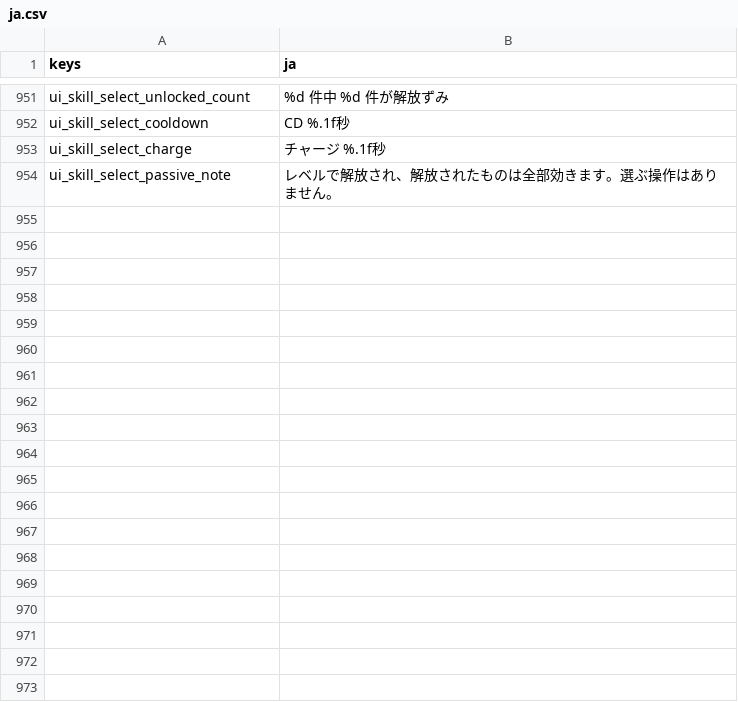
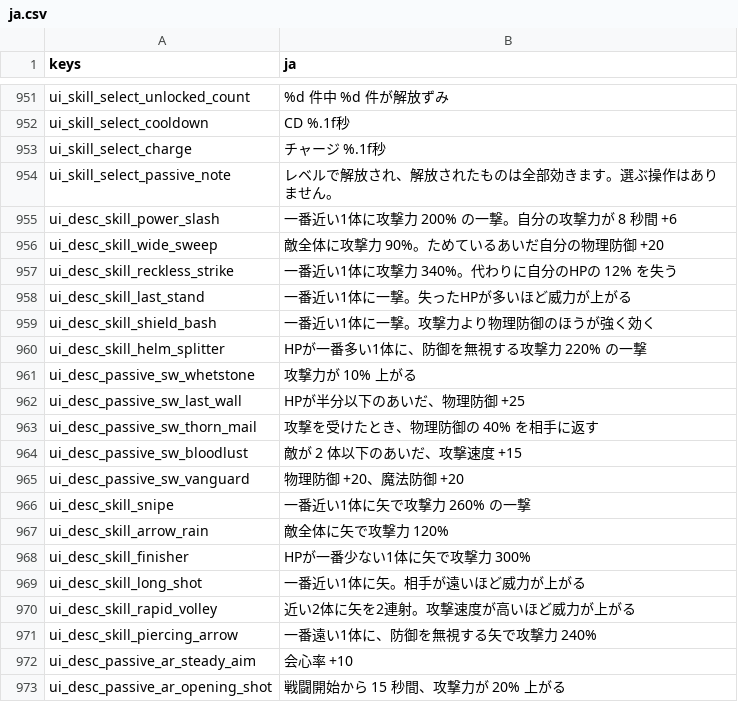
Before and after one commit to darkouji0105/pomodoro-heroes, a CSV file: localization/ja.csv, drawn as a sheet; only a part is shown, gaps mark what is left out; the diff covers the shown part only.

```diff
--- a/localization/ja.csv
+++ b/localization/ja.csv
@@ -954 +954,20 @@ ui_skill_select_charge,チャージ %.1f秒
 ui_skill_select_passive_note,レベルで解放され、解放されたものは全部効きます。選ぶ操作はありません。
+ui_desc_skill_power_slash,一番近い1体に攻撃力 200% の一撃。自分の攻撃力が 8 秒間 +6
+ui_desc_skill_wide_sweep,敵全体に攻撃力 90%。ためているあいだ自分の物理防御 +20
+ui_desc_skill_reckless_strike,一番近い1体に攻撃力 340%。代わりに自分のHPの 12% を失う
+ui_desc_skill_last_stand,一番近い1体に一撃。失ったHPが多いほど威力が上がる
+ui_desc_skill_shield_bash,一番近い1体に一撃。攻撃力より物理防御のほうが強く効く
+ui_desc_skill_helm_splitter,HPが一番多い1体に、防御を無視する攻撃力 220% の一撃
+ui_desc_passive_sw_whetstone,攻撃力が 10% 上がる
+ui_desc_passive_sw_last_wall,HPが半分以下のあいだ、物理防御 +25
+ui_desc_passive_sw_thorn_mail,攻撃を受けたとき、物理防御の 40% を相手に返す
+ui_desc_passive_sw_bloodlust,敵が 2 体以下のあいだ、攻撃速度 +15
+ui_desc_passive_sw_vanguard,物理防御 +20、魔法防御 +20
+ui_desc_skill_snipe,一番近い1体に矢で攻撃力 260% の一撃
+ui_desc_skill_arrow_rain,敵全体に矢で攻撃力 120%
+ui_desc_skill_finisher,HPが一番少ない1体に矢で攻撃力 300%
+ui_desc_skill_long_shot,一番近い1体に矢。相手が遠いほど威力が上がる
+ui_desc_skill_rapid_volley,近い2体に矢を2連射。攻撃速度が高いほど威力が上がる
+ui_desc_skill_piercing_arrow,一番遠い1体に、防御を無視する矢で攻撃力 240%
+ui_desc_passive_ar_steady_aim,会心率 +10
+ui_desc_passive_ar_opening_shot,戦闘開始から 15 秒間、攻撃力が 20% 上がる
```
Also changed, not shown: 14 added rows elsewhere in this file, 1 other file.
